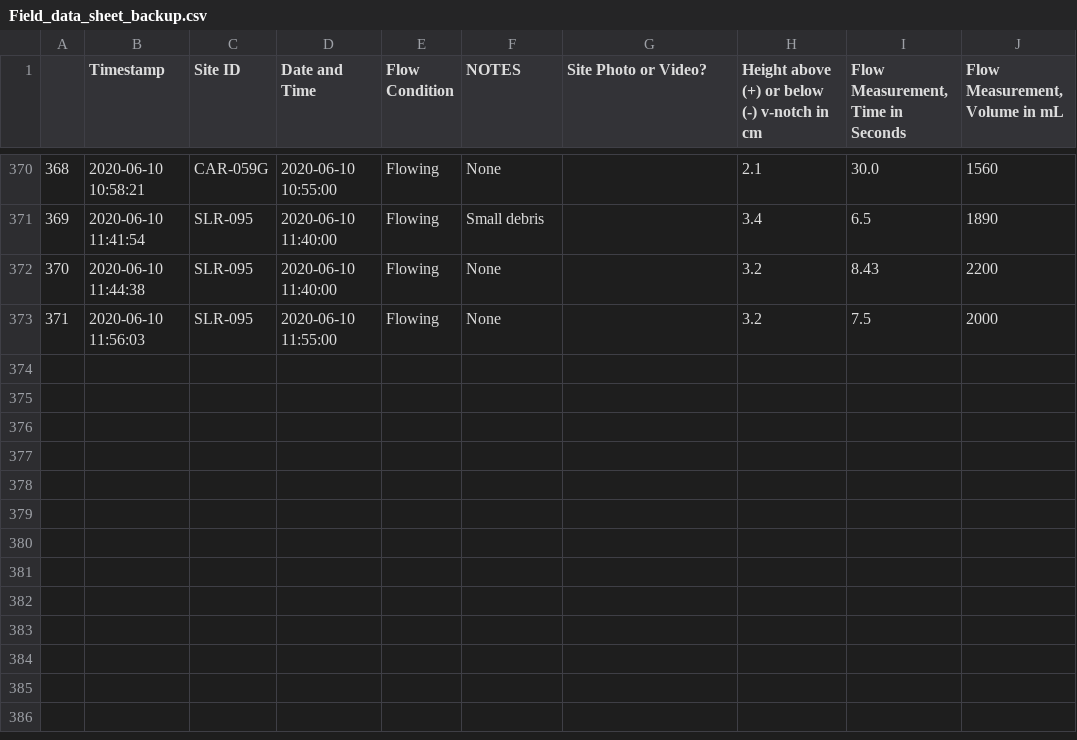
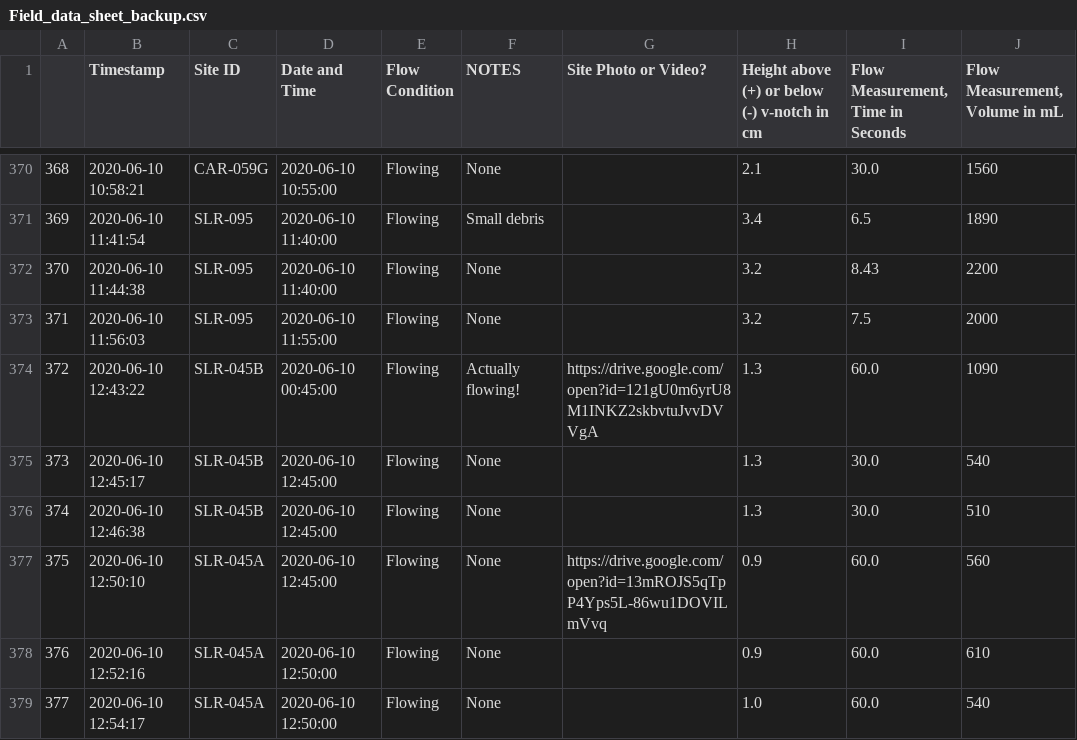
Before and after one commit to 5025-Main/2020_County_LowFlow, a CSV file: Ancillary_files/FDS/Field_data_sheet_backup.csv, drawn as a sheet; only a part is shown, gaps mark what is left out; the diff names each change by its address in the sheet, - before the commit and + after, or states it on an @@ line.

```diff
--- a/Ancillary_files/FDS/Field_data_sheet_backup.csv
+++ b/Ancillary_files/FDS/Field_data_sheet_backup.csv
+row 374: 372 | 2020-06-10 12:43:22 | SLR-045B | 2020-06-10 00:45:00 | Flowing | Actually flowing! | https://drive.google.com/open?id=121gU0m6yrU8M1INKZ2skbvtuJvvDVVgA | 1.3 | 60.0 | 1090
+row 375: 373 | 2020-06-10 12:45:17 | SLR-045B | 2020-06-10 12:45:00 | Flowing | None |  | 1.3 | 30.0 | 540
+row 376: 374 | 2020-06-10 12:46:38 | SLR-045B | 2020-06-10 12:45:00 | Flowing | None |  | 1.3 | 30.0 | 510
+row 377: 375 | 2020-06-10 12:50:10 | SLR-045A | 2020-06-10 12:45:00 | Flowing | None | https://drive.google.com/open?id=13mROJS5qTpP4Yps5L-86wu1DOVILmVvq | 0.9 | 60.0 | 560
+row 378: 376 | 2020-06-10 12:52:16 | SLR-045A | 2020-06-10 12:50:00 | Flowing | None |  | 0.9 | 60.0 | 610
+row 379: 377 | 2020-06-10 12:54:17 | SLR-045A | 2020-06-10 12:50:00 | Flowing | None |  | 1.0 | 60.0 | 540
```
Also changed, not shown: Ancillary_files/FinalOffsets_backup.csv, 5 other files.
